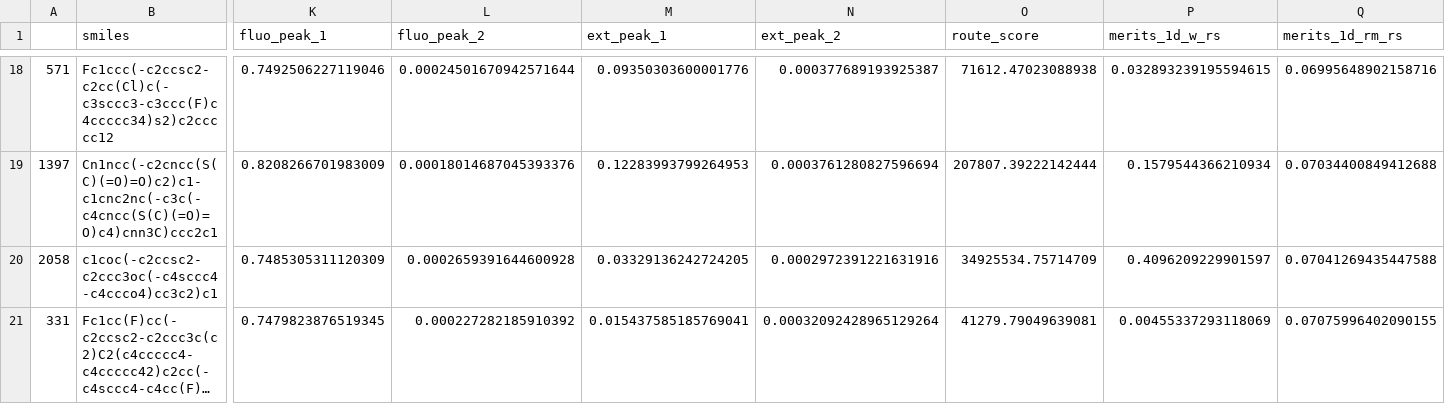
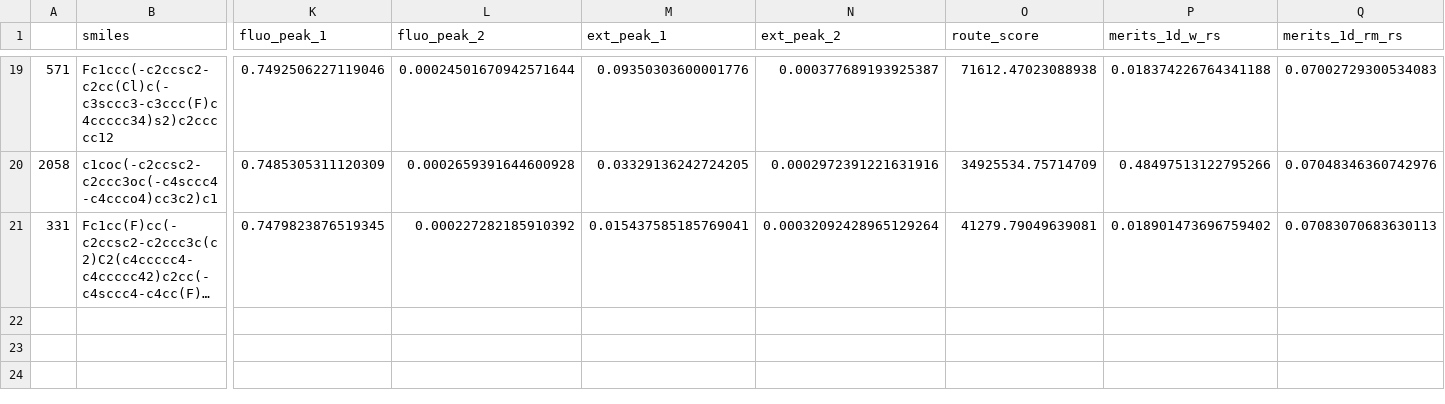
Before and after one commit to aspuru-guzik-group/routescore, a CSV file: Optimization/top/top_20_data_wo_rs.csv, drawn as a sheet; only a part is shown, gaps mark what is left out; long unchanged cells end in …; removed rows and columns are numbered as before the commit, all else as after; rows hold the shown columns only; the diff covers the shown part only; the diff names each change by its address in the sheet, - before the commit and + after, or states it on an @@ line.

```diff
--- a/Optimization/top/top_20_data_wo_rs.csv
+++ b/Optimization/top/top_20_data_wo_rs.csv
-P19 (merits_1d_w_rs): 0.032893239195594615
+P19 (merits_1d_w_rs): 0.018374226764341188
-Q19 (merits_1d_rm_rs): 0.06995648902158716
+Q19 (merits_1d_rm_rs): 0.07002729300534083
-row 19: 1397 | Cn1ncc(-c2cncc(S(C)(=O)=O)c2)c1-c1cnc2nc(-c3c(-c4cncc(S(C)(=O)=O)c4)cnn3C)ccc2c1 | 0.8208266701983009 | 0.00018014687045393376 | 0.12283993799264953 | 0.0003761280827596694 | 207807.39222142444 | 0.1579544366210934 | 0.07034400849412688
-P20 (merits_1d_w_rs): 0.4096209229901597
+P20 (merits_1d_w_rs): 0.48497513122795266
-Q20 (merits_1d_rm_rs): 0.07041269435447588
+Q20 (merits_1d_rm_rs): 0.07048346360742976
-P21 (merits_1d_w_rs): 0.00455337293118069
+P21 (merits_1d_w_rs): 0.018901473696759402
-Q21 (merits_1d_rm_rs): 0.07075996402090155
+Q21 (merits_1d_rm_rs): 0.07083070683630113
```
Also changed, not shown: 1 added row and 31 edited cells elsewhere in this file, 9 other files.
